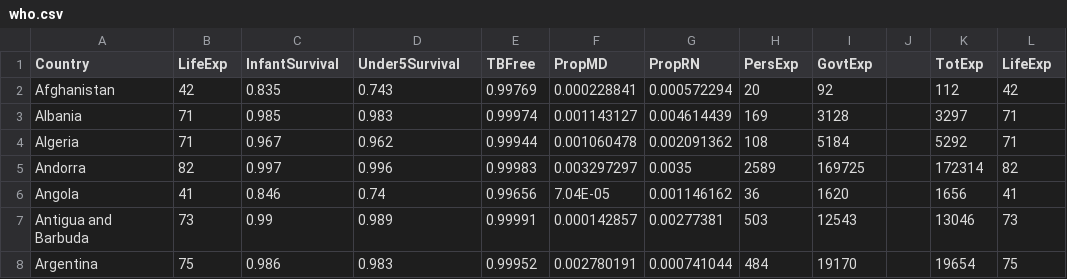
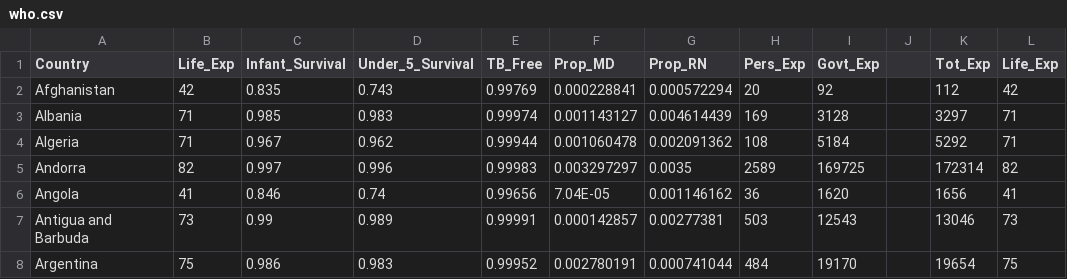
Before and after one commit to yli1048/yli1048, a CSV file: who.csv, drawn as a sheet; only a part is shown.

Commit message:
Update who.csv

```diff
--- a/who.csv
+++ b/who.csv
@@ -1,2 +1,2 @@
-Country,LifeExp,InfantSurvival,Under5Survival,TBFree,PropMD,PropRN,PersExp,GovtExp,,TotExp,LifeExp
+Country,Life_Exp,Infant_Survival,Under_5_Survival,TB_Free,Prop_MD,Prop_RN,Pers_Exp,Govt_Exp,,Tot_Exp,Life_Exp
 Afghanistan,42,0.835,0.743,0.99769,0.000228841,0.000572294,20,92,,112,42
```
